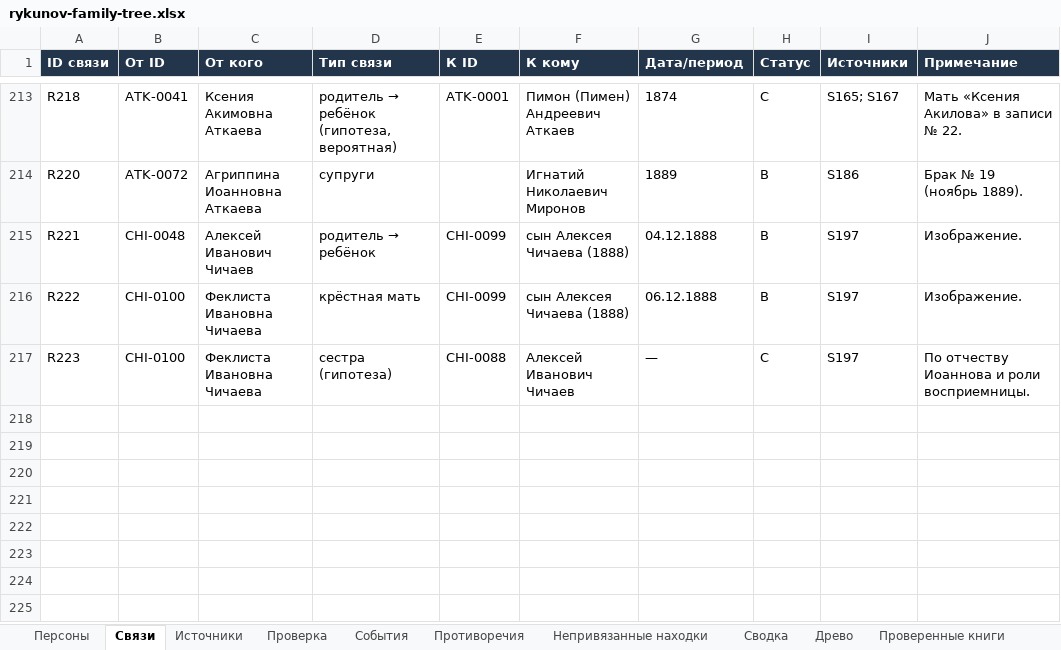
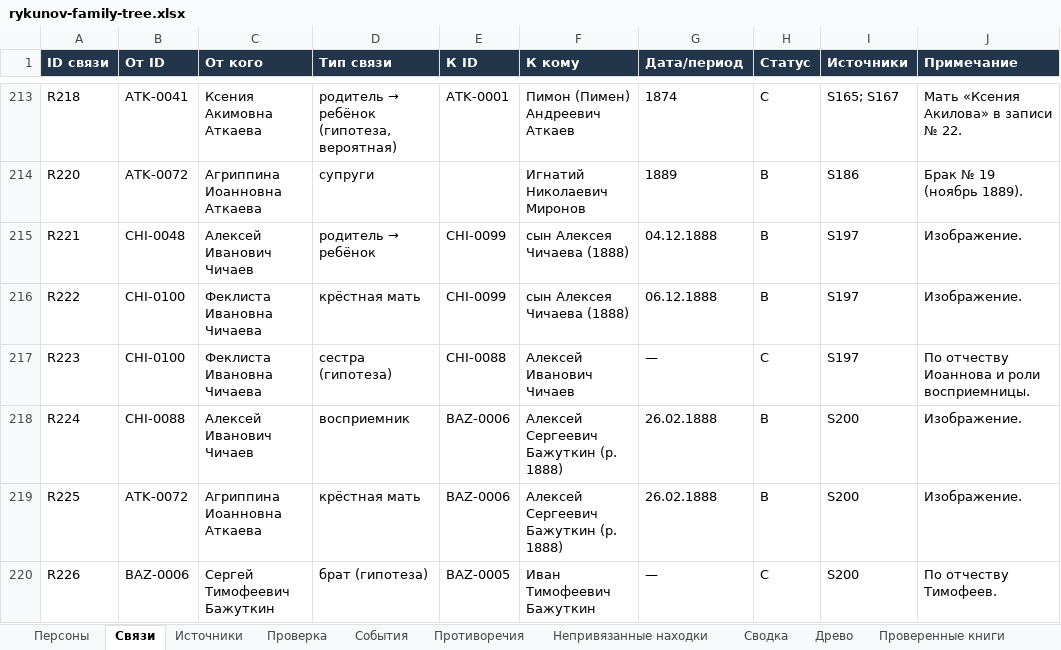
Before and after one commit to kilevoy/rykunov-family-tree, an Excel workbook: data/rykunov-family-tree.xlsx, sheet Связи, drawn as a sheet; only a part is shown, gaps mark what is left out; values as stored, in another font and other column widths than the file's, no borders; the diff names each change by its address in the sheet, - before the commit and + after, or states it on an @@ line.

```diff
--- a/data/rykunov-family-tree.xlsx (sheet Связи)
+++ b/data/rykunov-family-tree.xlsx (sheet Связи)
+row 218: R224 | CHI-0088 | Алексей Иванович Чичаев | восприемник | BAZ-0006 | Алексей Сергеевич Бажуткин (р. 1888) | 26.02.1888 | B | S200 | Изображение.
+row 219: R225 | ATK-0072 | Агриппина Иоанновна Аткаева | крёстная мать | BAZ-0006 | Алексей Сергеевич Бажуткин (р. 1888) | 26.02.1888 | B | S200 | Изображение.
+row 220: R226 | BAZ-0006 | Сергей Тимофеевич Бажуткин | брат (гипотеза) | BAZ-0005 | Иван Тимофеевич Бажуткин | — | C | S200 | По отчеству Тимофеев.
```
Also changed, not shown: sheet Персоны, sheet Проверенные книги, sheet Источники.
